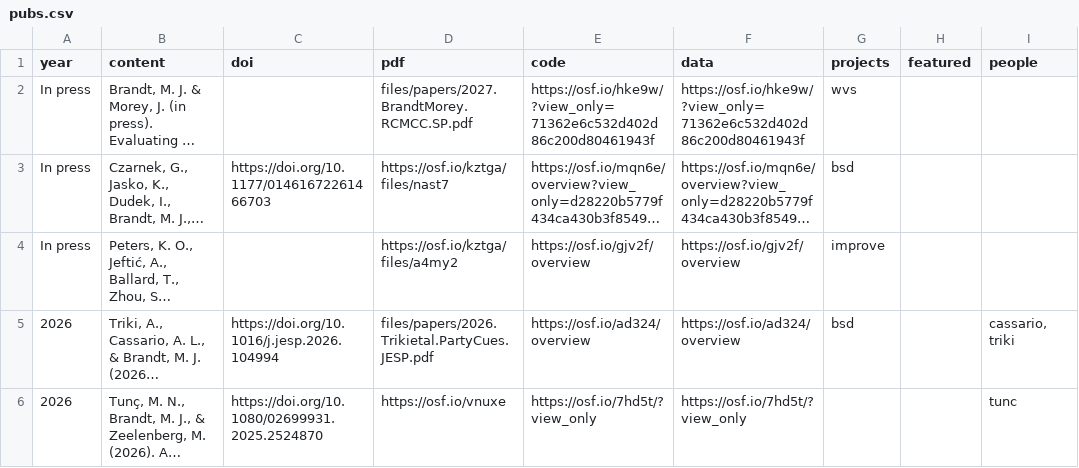
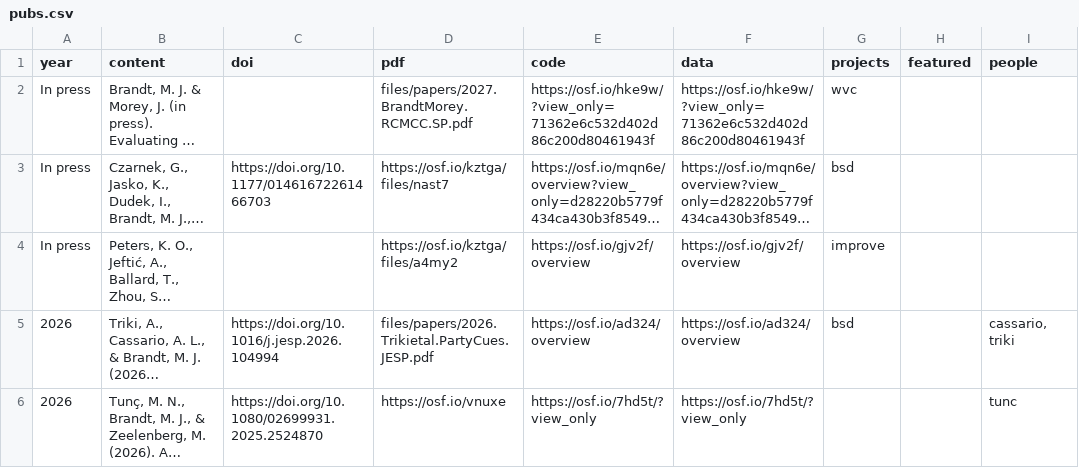
Before and after one commit to mjbsp/tbslab-quarto, a CSV file: pubs.csv, drawn as a sheet; only a part is shown; long unchanged cells end in …; the diff names each change by its address in the sheet, - before the commit and + after, or states it on an @@ line.

```diff
--- a/pubs.csv
+++ b/pubs.csv
-G2 (projects): wvs
+G2 (projects): wvc
```
Also changed, not shown: 2 other files.
